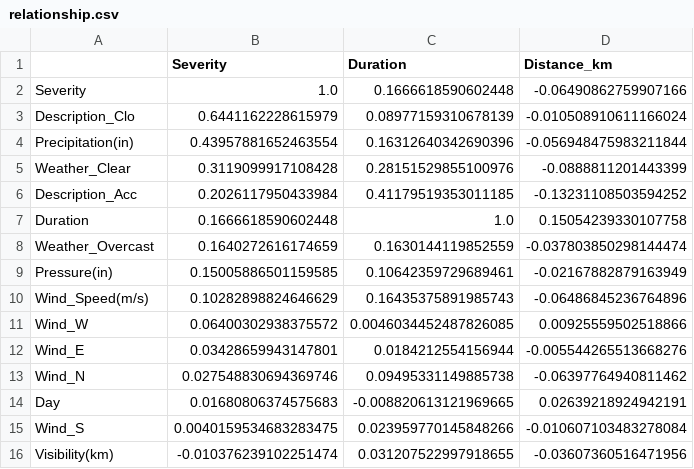
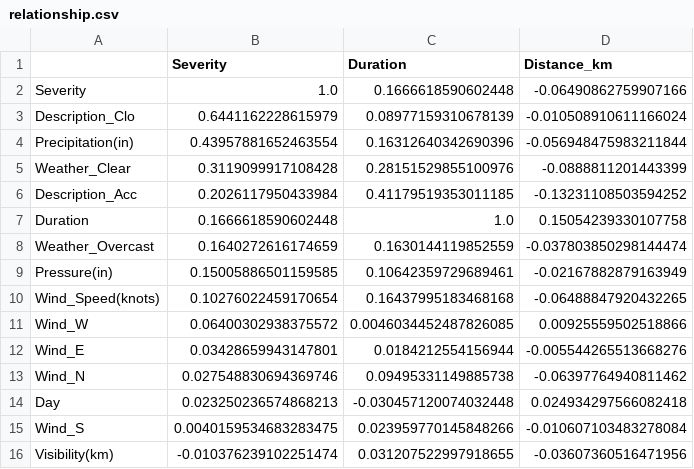
Before and after one commit to XiaoWen89/FYP_TrafficSystem, a CSV file: api/InputData/relationship.csv, drawn as a sheet; only a part is shown.

```diff
--- a/api/InputData/relationship.csv
+++ b/api/InputData/relationship.csv
@@ -9,3 +9,3 @@ Weather_Overcast,0.1640272616174659,0.1630144119852559,-0.037803850298144474
 Pressure(in),0.15005886501159585,0.10642359729689461,-0.02167882879163949
-Wind_Speed(m/s),0.10282898824646629,0.16435375891985743,-0.06486845236764896
+Wind_Speed(knots),0.10276022459170654,0.16437995183468168,-0.06488847920432265
 Wind_W,0.06400302938375572,0.0046034452487826085,0.00925559502518866
@@ -13,3 +13,3 @@ Wind_E,0.03428659943147801,0.0184212554156944,-0.005544265513668276
 Wind_N,0.027548830694369746,0.09495331149885738,-0.06397764940811462
-Day,0.01680806374575683,-0.008820613121969665,0.02639218924942191
+Day,0.023250236574868213,-0.030457120074032448,0.024934297566082418
 Wind_S,0.0040159534683283475,0.023959770145848266,-0.010607103483278084
```
Also changed, not shown: api/InputData/adProcessed.csv, api/InputData/adfinal.csv, 23 other files.
